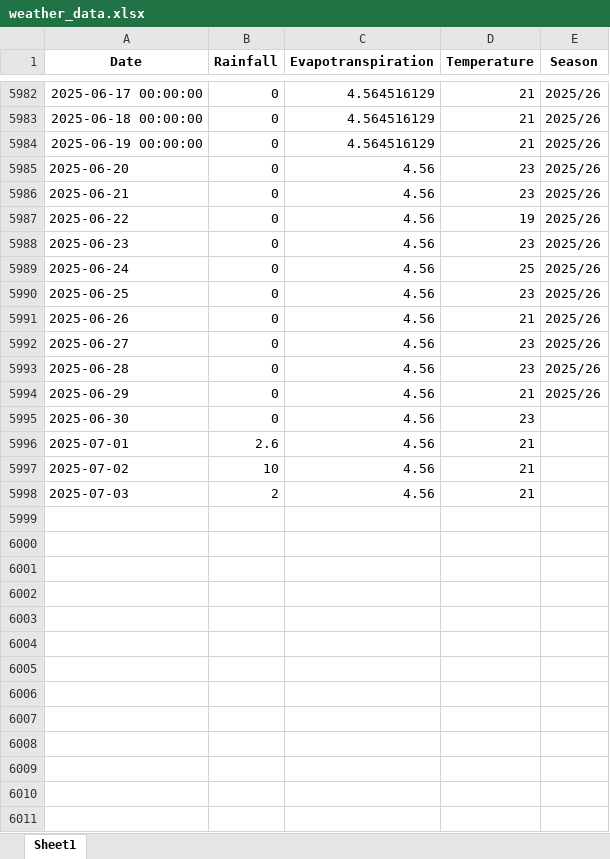
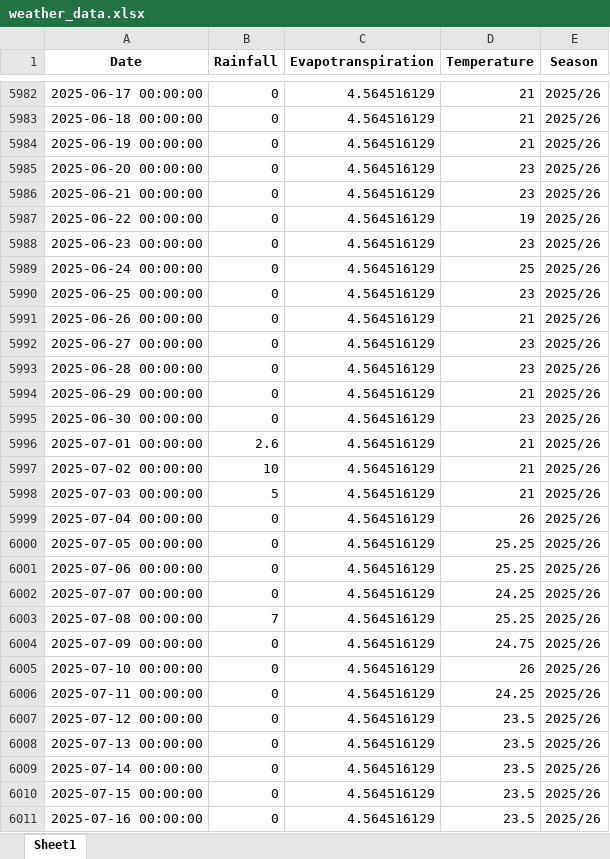
Before and after one commit to psibale/farm-management-system, an Excel workbook: data/weather_data.xlsx, sheet Sheet1, drawn as a sheet; only a part is shown, gaps mark what is left out; values as stored, in another font and other column widths than the file's, no borders; removed rows and columns are numbered as before the commit, all else as after; the diff covers the shown part only; the diff names each change by its address in the sheet, - before the commit and + after, or states it on an @@ line.

```diff
--- a/data/weather_data.xlsx (sheet Sheet1)
+++ b/data/weather_data.xlsx (sheet Sheet1)
-A5985 (Date): 2025-06-20
+A5985 (Date): 2025-06-20 00:00:00
-C5985:C5994 (Evapotranspiration): 4.56
+C5985:C5994 (Evapotranspiration): 4.564516129
-A5986 (Date): 2025-06-21
+A5986 (Date): 2025-06-21 00:00:00
-A5987 (Date): 2025-06-22
+A5987 (Date): 2025-06-22 00:00:00
-A5988 (Date): 2025-06-23
+A5988 (Date): 2025-06-23 00:00:00
-A5989 (Date): 2025-06-24
+A5989 (Date): 2025-06-24 00:00:00
-A5990 (Date): 2025-06-25
+A5990 (Date): 2025-06-25 00:00:00
-A5991 (Date): 2025-06-26
+A5991 (Date): 2025-06-26 00:00:00
-A5992 (Date): 2025-06-27
+A5992 (Date): 2025-06-27 00:00:00
-A5993 (Date): 2025-06-28
+A5993 (Date): 2025-06-28 00:00:00
-A5994 (Date): 2025-06-29
+A5994 (Date): 2025-06-29 00:00:00
-row 5995: 2025-06-30 | 0 | 4.56 | 23
-row 5996: 2025-07-01 | 2.6 | 4.56 | 21
-row 5997: 2025-07-02 | 10 | 4.56 | 21
-row 5998: 2025-07-03 | 2 | 4.56 | 21
+row 5995: 2025-06-30 00:00:00 | 0 | 4.564516129 | 23 | 2025/26
+row 5996: 2025-07-01 00:00:00 | 2.6 | 4.564516129 | 21 | 2025/26
+row 5997: 2025-07-02 00:00:00 | 10 | 4.564516129 | 21 | 2025/26
+row 5998: 2025-07-03 00:00:00 | 5 | 4.564516129 | 21 | 2025/26
+row 5999: 2025-07-04 00:00:00 | 0 | 4.564516129 | 26 | 2025/26
+row 6000: 2025-07-05 00:00:00 | 0 | 4.564516129 | 25.25 | 2025/26
+row 6001: 2025-07-06 00:00:00 | 0 | 4.564516129 | 25.25 | 2025/26
+row 6002: 2025-07-07 00:00:00 | 0 | 4.564516129 | 24.25 | 2025/26
+row 6003: 2025-07-08 00:00:00 | 7 | 4.564516129 | 25.25 | 2025/26
+row 6004: 2025-07-09 00:00:00 | 0 | 4.564516129 | 24.75 | 2025/26
+row 6005: 2025-07-10 00:00:00 | 0 | 4.564516129 | 26 | 2025/26
+row 6006: 2025-07-11 00:00:00 | 0 | 4.564516129 | 24.25 | 2025/26
+row 6007: 2025-07-12 00:00:00 | 0 | 4.564516129 | 23.5 | 2025/26
+row 6008: 2025-07-13 00:00:00 | 0 | 4.564516129 | 23.5 | 2025/26
+row 6009: 2025-07-14 00:00:00 | 0 | 4.564516129 | 23.5 | 2025/26
+row 6010: 2025-07-15 00:00:00 | 0 | 4.564516129 | 23.5 | 2025/26
+row 6011: 2025-07-16 00:00:00 | 0 | 4.564516129 | 23.5 | 2025/26
```
Also changed, not shown: 128 added rows and 1 edited cell elsewhere in this sheet, data/irrigation_records.xlsx, data/tractor_operations.xlsx, 8 other files.
